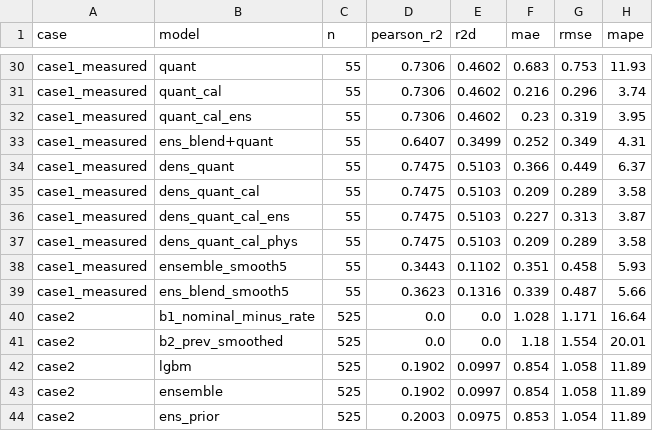
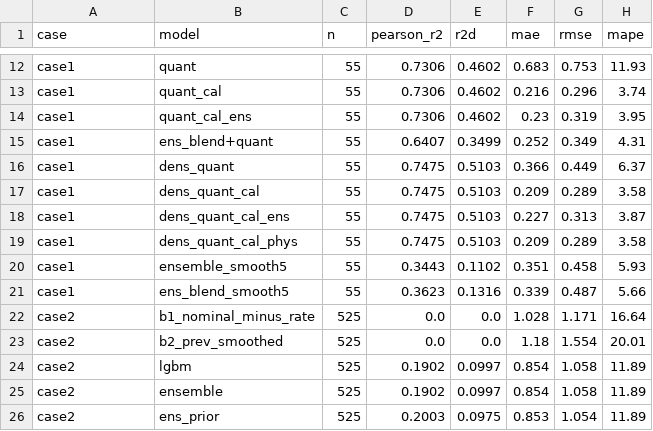
Before and after one commit to GoatWhistle/innoglobal, a CSV file: artifacts/validation_report.csv, drawn as a sheet; only a part is shown, gaps mark what is left out; addresses are those after the commit; the diff covers the shown part only; the diff names each change by its address in the sheet, - before the commit and + after, or states it on an @@ line.

Commit message:
dev: case 1 validation in oracle mode by default (shift measured on the pair)

```diff
--- a/artifacts/validation_report.csv
+++ b/artifacts/validation_report.csv
-A12:A21 (case): case1_measured
+A12:A21 (case): case1
```
Also changed, not shown: 18 removed rows and 13 edited cells elsewhere in this file, artifacts/degradation_curve.csv, artifacts/feature_importance_case1.csv, 9 other files.
